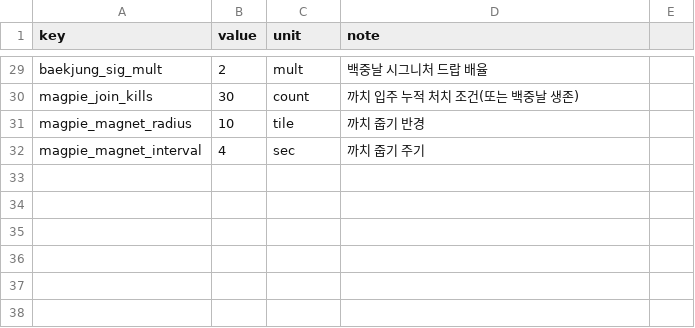
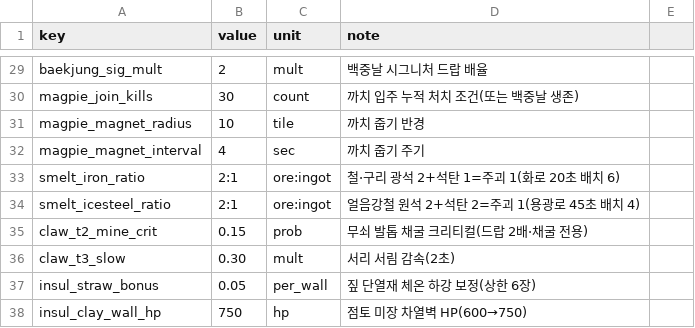
Before and after one commit to longzzo/visonAIGameDesignCrew, a CSV file: workspace/projects/pmrixgw33/kit/data/globals.csv, drawn as a sheet; only a part is shown, gaps mark what is left out; the diff names each change by its address in the sheet, - before the commit and + after, or states it on an @@ line.

```diff
--- a/workspace/projects/pmrixgw33/kit/data/globals.csv
+++ b/workspace/projects/pmrixgw33/kit/data/globals.csv
+row 33: smelt_iron_ratio | 2:1 | ore:ingot | 철·구리 광석 2+석탄 1=주괴 1(화로 20초 배치 6)
+row 34: smelt_icesteel_ratio | 2:1 | ore:ingot | 얼음강철 원석 2+석탄 2=주괴 1(용광로 45초 배치 4)
+row 35: claw_t2_mine_crit | 0.15 | prob | 무쇠 발톱 채굴 크리티컬(드랍 2배·채굴 전용)
+row 36: claw_t3_slow | 0.30 | mult | 서리 서림 감속(2초)
+row 37: insul_straw_bonus | 0.05 | per_wall | 짚 단열재 체온 하강 보정(상한 6장)
+row 38: insul_clay_wall_hp | 750 | hp | 점토 미장 차열벽 HP(600→750)
```
Also changed, not shown: workspace/projects/pmrixgw33/kit/data/crafting-tree.csv, workspace/projects/pmrixgw33/kit/data/mineral-tiers.csv, 13 other files.
